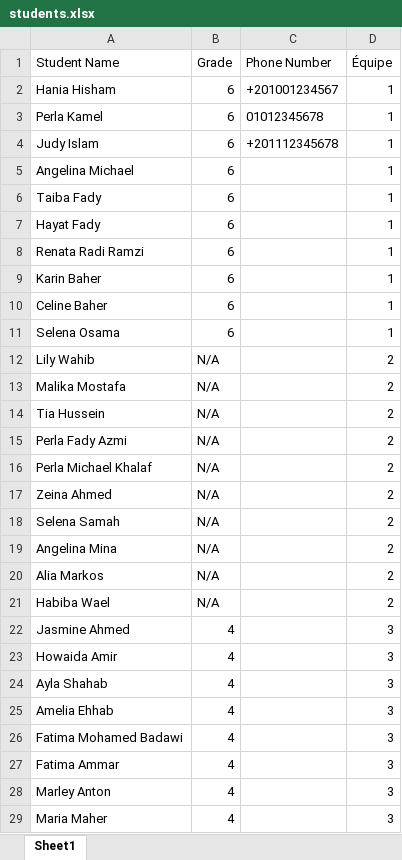
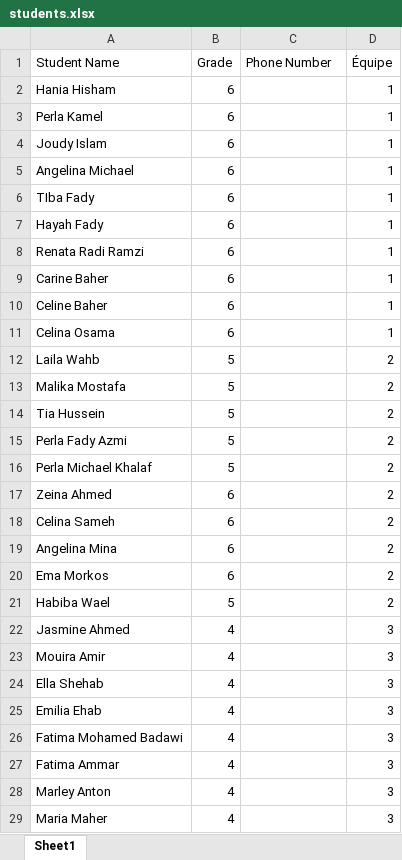
Before and after one commit to karimshacker/francogram-search, an Excel workbook: students.xlsx, sheet Sheet1, drawn as a sheet; only a part is shown; values as stored, in another font and other column widths than the file's, no borders; charts and pictures not drawn; removed rows and columns are numbered as before the commit, all else as after; the diff covers the shown part only; the diff names each change by its address in the sheet, - before the commit and + after, or states it on an @@ line.

Commit message:
Updates

```diff
--- a/students.xlsx (sheet Sheet1)
+++ b/students.xlsx (sheet Sheet1)
-C2 (Phone Number): +201001234567
+C2 (Phone Number): (empty)
-C3 (Phone Number): 01012345678
+C3 (Phone Number): (empty)
-A4 (Student Name): Judy Islam
+A4 (Student Name): Joudy Islam
-C4 (Phone Number): +201112345678
+C4 (Phone Number): (empty)
-A6 (Student Name): Taiba Fady
+A6 (Student Name): TIba Fady
-A7 (Student Name): Hayat Fady
+A7 (Student Name): Hayah Fady
-A9 (Student Name): Karin Baher
+A9 (Student Name): Carine Baher
-A11 (Student Name): Selena Osama
+A11 (Student Name): Celina Osama
-row 12: Lily Wahib | N/A |  | 2
+row 12: Laila Wahb | 5 |  | 2
-B13:B16 (Grade): N/A
+B13:B16 (Grade): 5
-B17 (Grade): N/A
+B17 (Grade): 6
-row 18: Selena Samah | N/A |  | 2
+row 18: Celina Sameh | 6 |  | 2
-B19 (Grade): N/A
+B19 (Grade): 6
-row 20: Alia Markos | N/A |  | 2
+row 20: Ema Morkos | 6 |  | 2
-B21 (Grade): N/A
+B21 (Grade): 5
-A23 (Student Name): Howaida Amir
+A23 (Student Name): Mouira Amir
-A24 (Student Name): Ayla Shahab
+A24 (Student Name): Ella Shehab
-A25 (Student Name): Amelia Ehhab
+A25 (Student Name): Emilia Ehab
```
Also changed, not shown: 2 added rows, 1 removed row and 17 edited cells elsewhere in this sheet.
